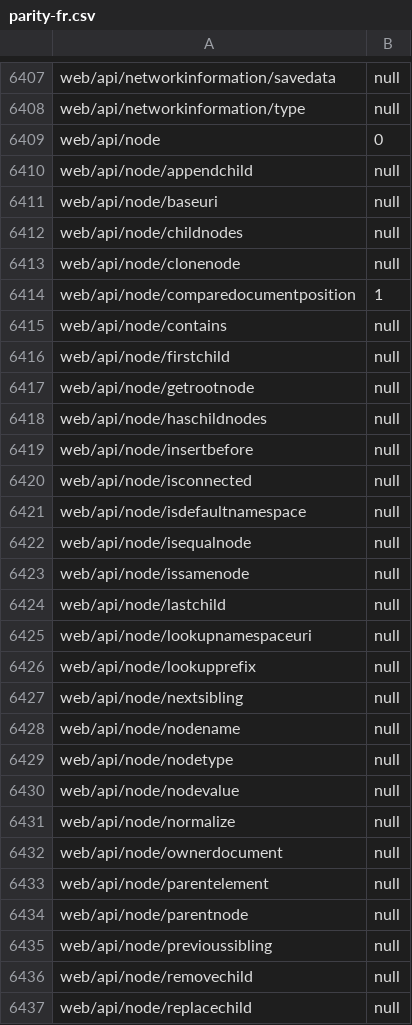
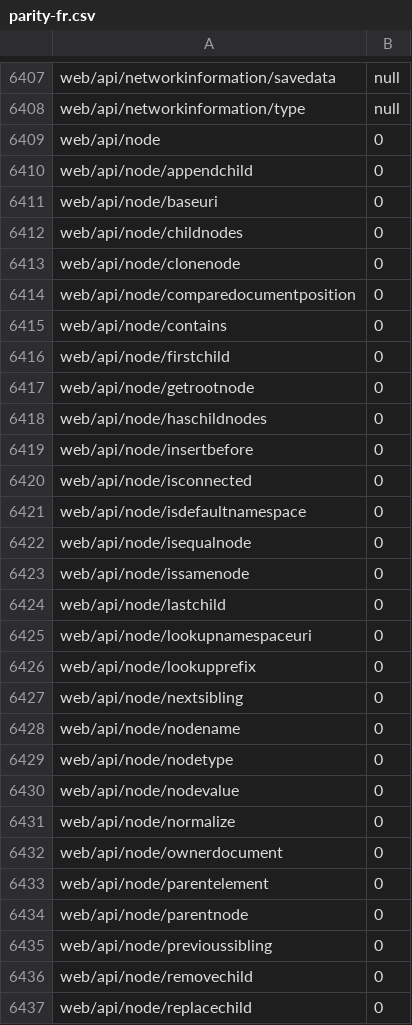
Before and after one commit to tristantheb/history-content-stats, a CSV file: statistics/parity-fr.csv, drawn as a sheet; only a part is shown, gaps mark what is left out; the diff covers the shown part only.

```diff
--- a/statistics/parity-fr.csv
+++ b/statistics/parity-fr.csv
@@ -6409,29 +6409,29 @@ web/api/networkinformation/type,null
 web/api/node,0
-web/api/node/appendchild,null
-web/api/node/baseuri,null
-web/api/node/childnodes,null
-web/api/node/clonenode,null
-web/api/node/comparedocumentposition,1
-web/api/node/contains,null
-web/api/node/firstchild,null
-web/api/node/getrootnode,null
-web/api/node/haschildnodes,null
-web/api/node/insertbefore,null
-web/api/node/isconnected,null
-web/api/node/isdefaultnamespace,null
-web/api/node/isequalnode,null
-web/api/node/issamenode,null
-web/api/node/lastchild,null
-web/api/node/lookupnamespaceuri,null
-web/api/node/lookupprefix,null
-web/api/node/nextsibling,null
-web/api/node/nodename,null
-web/api/node/nodetype,null
-web/api/node/nodevalue,null
-web/api/node/normalize,null
-web/api/node/ownerdocument,null
-web/api/node/parentelement,null
-web/api/node/parentnode,null
-web/api/node/previoussibling,null
-web/api/node/removechild,null
-web/api/node/replacechild,null
+web/api/node/appendchild,0
+web/api/node/baseuri,0
+web/api/node/childnodes,0
+web/api/node/clonenode,0
+web/api/node/comparedocumentposition,0
+web/api/node/contains,0
+web/api/node/firstchild,0
+web/api/node/getrootnode,0
+web/api/node/haschildnodes,0
+web/api/node/insertbefore,0
+web/api/node/isconnected,0
+web/api/node/isdefaultnamespace,0
+web/api/node/isequalnode,0
+web/api/node/issamenode,0
+web/api/node/lastchild,0
+web/api/node/lookupnamespaceuri,0
+web/api/node/lookupprefix,0
+web/api/node/nextsibling,0
+web/api/node/nodename,0
+web/api/node/nodetype,0
+web/api/node/nodevalue,0
+web/api/node/normalize,0
+web/api/node/ownerdocument,0
+web/api/node/parentelement,0
+web/api/node/parentnode,0
+web/api/node/previoussibling,0
+web/api/node/removechild,0
+web/api/node/replacechild,0
```
Also changed, not shown: 2 edited cells elsewhere in this file, history/logs-fr.csv, statistics/parity-de.csv, 1 other file.
